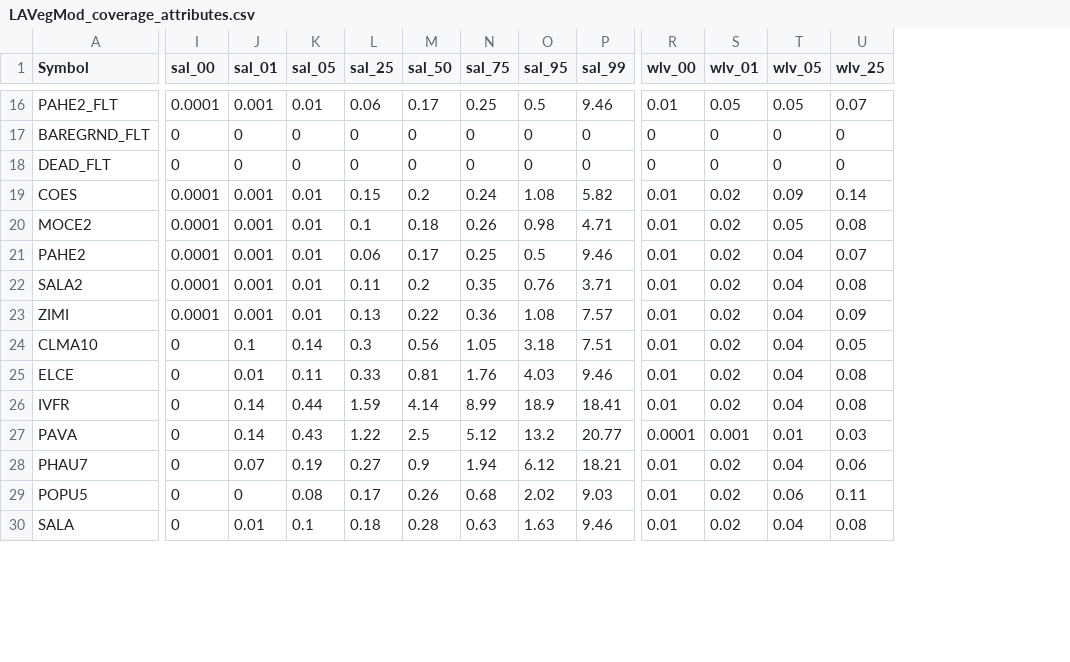
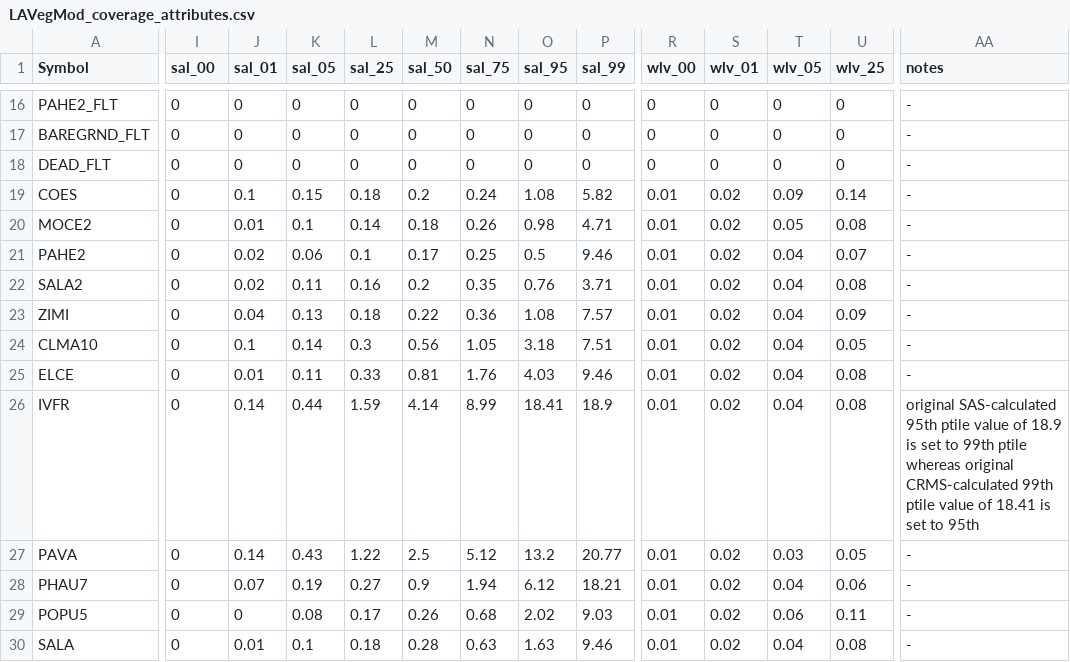
Before and after one commit to CPRA-MP/ICM_LAVegMod, a CSV file: LAVegMod_coverage_attributes.csv, drawn as a sheet; only a part is shown, gaps mark what is left out; the diff covers the shown part only; the diff names each change by its address in the sheet, - before the commit and + after, or states it on an @@ line.

```diff
--- a/LAVegMod_coverage_attributes.csv
+++ b/LAVegMod_coverage_attributes.csv
+column AA (notes), rows 16-30: - | - | - | - | - | - | - | - | - | - | original SAS-calculated 95th ptile value of 18.9 is set to 99th ptile whereas original CRMS-calculated 99th ptile value of 18.41 is set to 95th | - | - | - | -
-I16 (sal_00): 0.0001
+I16 (sal_00): 0
-J16 (sal_01): 0.001
+J16 (sal_01): 0
-K16 (sal_05): 0.01
+K16 (sal_05): 0
-L16 (sal_25): 0.06
+L16 (sal_25): 0
-M16 (sal_50): 0.17
+M16 (sal_50): 0
-N16 (sal_75): 0.25
+N16 (sal_75): 0
-O16 (sal_95): 0.5
+O16 (sal_95): 0
-P16 (sal_99): 9.46
+P16 (sal_99): 0
-R16 (wlv_00): 0.01
+R16 (wlv_00): 0
-S16 (wlv_01): 0.05
+S16 (wlv_01): 0
-T16 (wlv_05): 0.05
+T16 (wlv_05): 0
-U16 (wlv_25): 0.07
+U16 (wlv_25): 0
-I19:I23 (sal_00): 0.0001
+I19:I23 (sal_00): 0
-J19 (sal_01): 0.001
+J19 (sal_01): 0.1
-K19 (sal_05): 0.01
+K19 (sal_05): 0.15
-L19 (sal_25): 0.15
+L19 (sal_25): 0.18
-J20 (sal_01): 0.001
+J20 (sal_01): 0.01
-K20 (sal_05): 0.01
+K20 (sal_05): 0.1
-L20 (sal_25): 0.1
+L20 (sal_25): 0.14
-J21:J22 (sal_01): 0.001
+J21:J22 (sal_01): 0.02
-K21 (sal_05): 0.01
+K21 (sal_05): 0.06
-L21 (sal_25): 0.06
+L21 (sal_25): 0.1
-K22 (sal_05): 0.01
+K22 (sal_05): 0.11
-L22 (sal_25): 0.11
+L22 (sal_25): 0.16
-J23 (sal_01): 0.001
+J23 (sal_01): 0.04
-K23 (sal_05): 0.01
+K23 (sal_05): 0.13
-L23 (sal_25): 0.13
+L23 (sal_25): 0.18
-O26 (sal_95): 18.9
+O26 (sal_95): 18.41
-P26 (sal_99): 18.41
+P26 (sal_99): 18.9
-R27 (wlv_00): 0.0001
+R27 (wlv_00): 0.01
-S27 (wlv_01): 0.001
+S27 (wlv_01): 0.02
-T27 (wlv_05): 0.01
+T27 (wlv_05): 0.03
-U27 (wlv_25): 0.03
+U27 (wlv_25): 0.05
```
Also changed, not shown: 41 edited cells elsewhere in this file.
